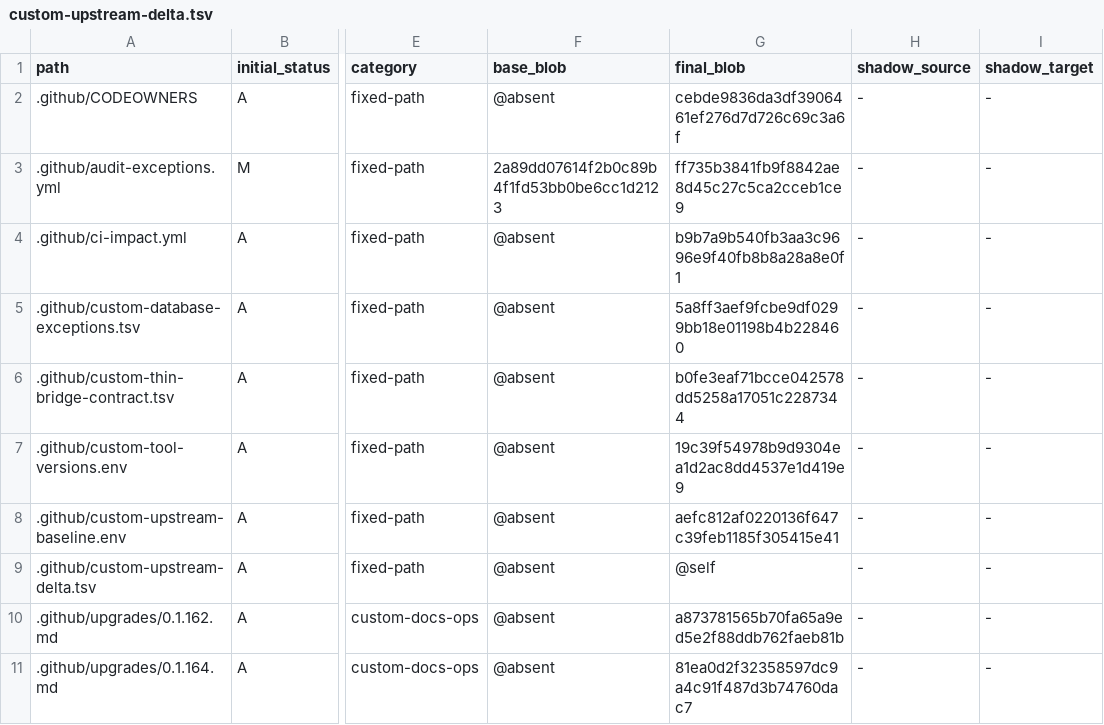
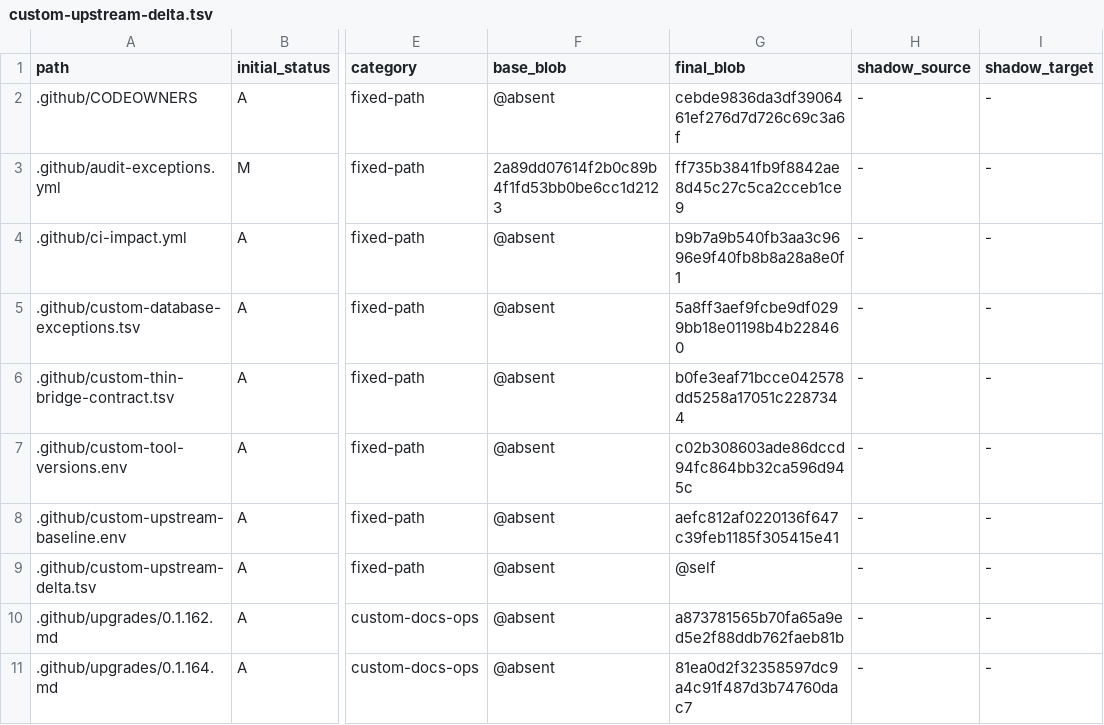
Before and after one commit to o87110/sub2api-custom-public, a TSV file: .github/custom-upstream-delta.tsv, drawn as a sheet; only a part is shown, gaps mark what is left out; the diff covers the shown part only; the diff names each change by its address in the sheet, - before the commit and + after, or states it on an @@ line.

```diff
--- a/.github/custom-upstream-delta.tsv
+++ b/.github/custom-upstream-delta.tsv
-G7 (final_blob): 19c39f54978b9d9304ea1d2ac8dd4537e1d419e9
+G7 (final_blob): c02b308603ade86dccd94fc864bb32ca596d945c
```
Also changed, not shown: 2 added rows and 3 edited cells elsewhere in this file, 5 other files.
